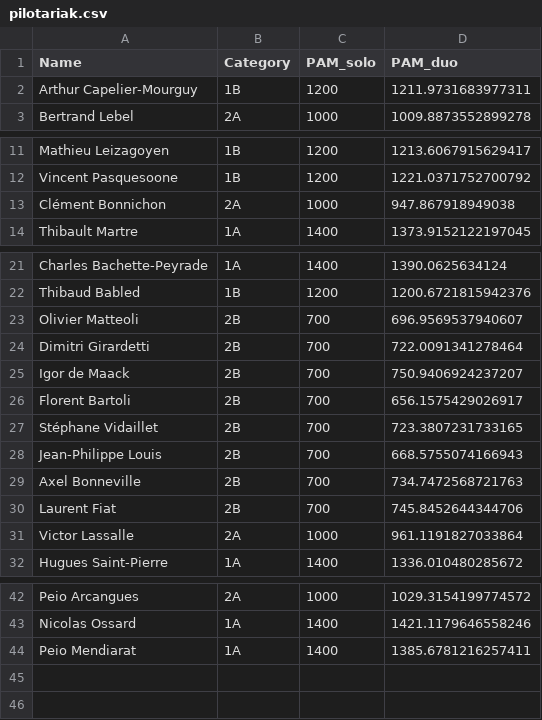
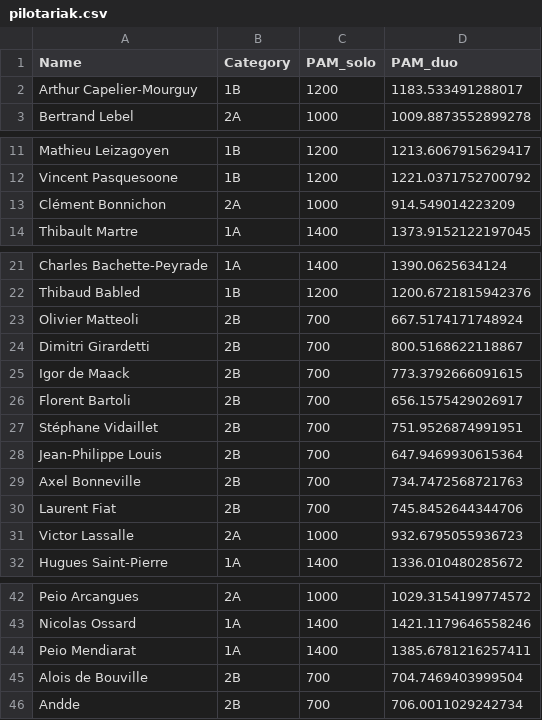
Before and after one commit to respatte/PartidaAntolatzekoMaila, a CSV file: pilotariak.csv, drawn as a sheet; only a part is shown, gaps mark what is left out.

```diff
--- a/pilotariak.csv
+++ b/pilotariak.csv
@@ -1,3 +1,3 @@
 Name,Category,PAM_solo,PAM_duo
-Arthur Capelier-Mourguy,1B,1200,1211.9731683977311
+Arthur Capelier-Mourguy,1B,1200,1183.533491288017
 Bertrand Lebel,2A,1000,1009.8873552899278
@@ -12,3 +12,3 @@ Mathieu Leizagoyen,1B,1200,1213.6067915629417
 Vincent Pasquesoone,1B,1200,1221.0371752700792
-Clément Bonnichon,2A,1000,947.867918949038
+Clément Bonnichon,2A,1000,914.549014223209
 Thibault Martre,1A,1400,1373.9152122197045
@@ -22,11 +22,11 @@ Charles Bachette-Peyrade,1A,1400,1390.0625634124
 Thibaud Babled,1B,1200,1200.6721815942376
-Olivier Matteoli,2B,700,696.9569537940607
-Dimitri Girardetti,2B,700,722.0091341278464
-Igor de Maack,2B,700,750.9406924237207
+Olivier Matteoli,2B,700,667.5174171748924
+Dimitri Girardetti,2B,700,800.5168622118867
+Igor de Maack,2B,700,773.3792666091615
 Florent Bartoli,2B,700,656.1575429026917
-Stéphane Vidaillet,2B,700,723.3807231733165
-Jean-Philippe Louis,2B,700,668.5755074166943
+Stéphane Vidaillet,2B,700,751.9526874991951
+Jean-Philippe Louis,2B,700,647.9469930615364
 Axel Bonneville,2B,700,734.7472568721763
 Laurent Fiat,2B,700,745.8452644344706
-Victor Lassalle,2A,1000,961.1191827033864
+Victor Lassalle,2A,1000,932.6795055936723
 Hugues Saint-Pierre,1A,1400,1336.010480285672
@@ -44 +44,3 @@ Nicolas Ossard,1A,1400,1421.1179646558246
 Peio Mendiarat,1A,1400,1385.6781216257411
+Alois de Bouville,2B,700,704.7469403999504
+Andde,2B,700,706.0011029242734
```
Also changed, not shown: partidak.csv.
